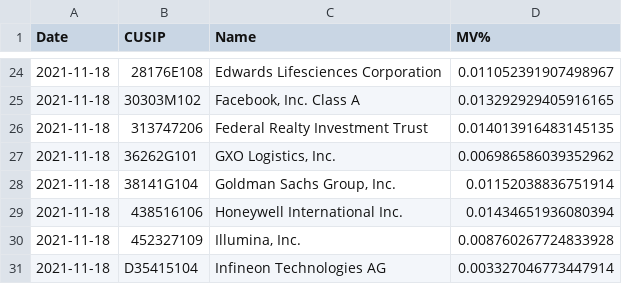
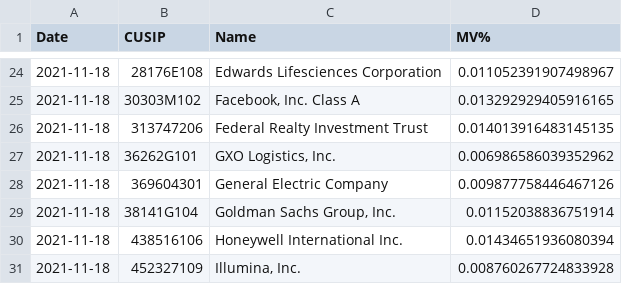
Before and after one commit to vitaliknet/public, a CSV file: holdings/2021/11/holdings_20211118.csv, drawn as a sheet; only a part is shown, gaps mark what is left out; the shorter side is filled out with more unchanged rows; the diff names each change by its address in the sheet, - before the commit and + after, or states it on an @@ line.

Commit message:
Daily update

```diff
--- a/holdings/2021/11/holdings_20211118.csv
+++ b/holdings/2021/11/holdings_20211118.csv
+row 28: 2021-11-18 | 369604301 | General Electric Company | 0.009877758446467126
```
